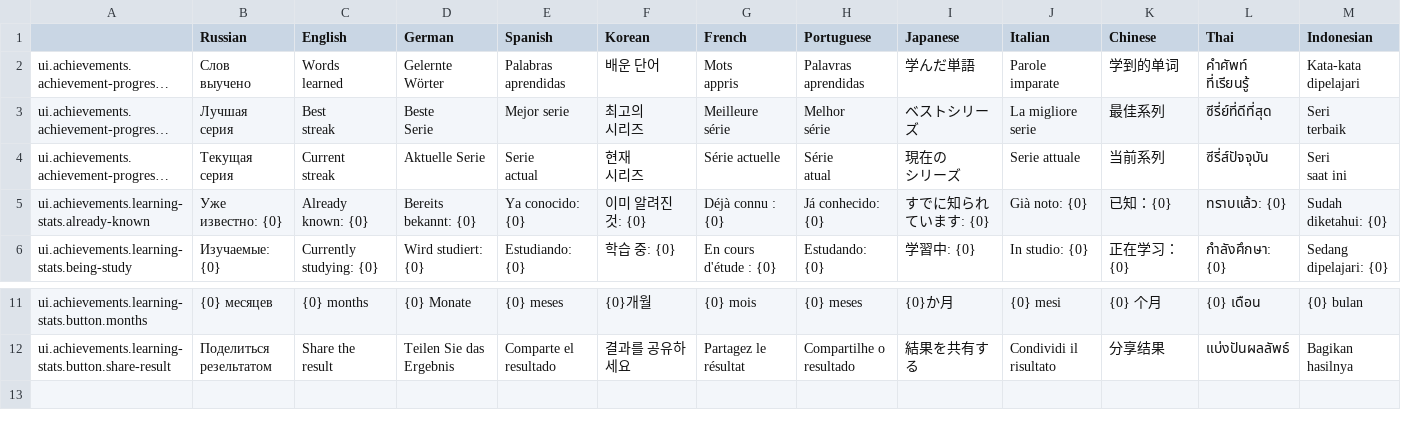
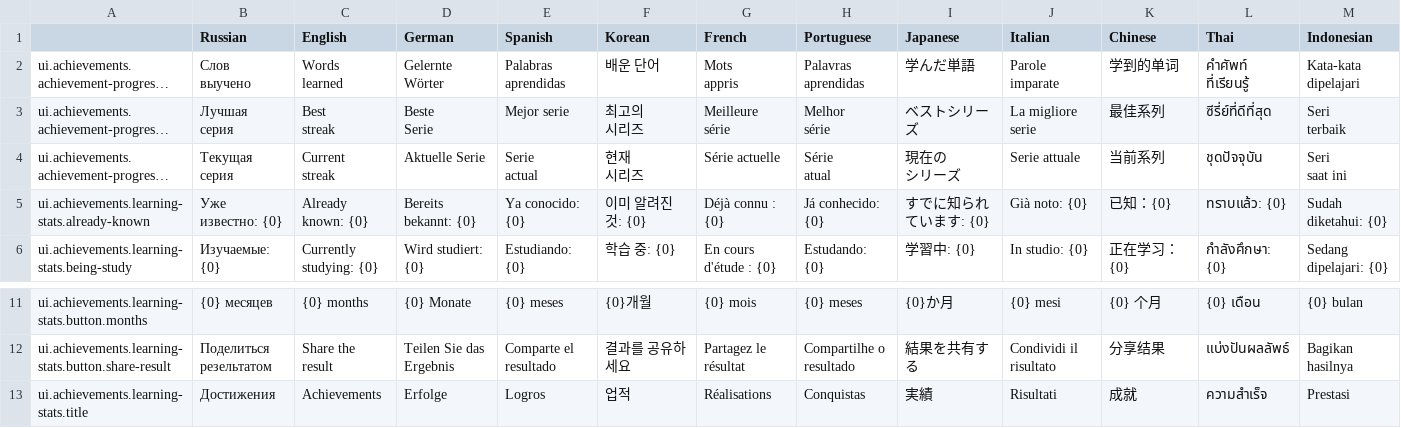
Before and after one commit to hurriCase/interval-ai, a CSV file: Assets/Resources/CustomLocalization/Localization/achievements.csv, drawn as a sheet; only a part is shown, gaps mark what is left out; long unchanged cells end in …; the diff names each change by its address in the sheet, - before the commit and + after, or states it on an @@ line.

Commit message:
[update] localization

```diff
--- a/Assets/Resources/CustomLocalization/Localization/achievements.csv
+++ b/Assets/Resources/CustomLocalization/Localization/achievements.csv
-L4 (Thai): ซีรี่ส์ปัจจุบัน
+L4 (Thai): ชุดปัจจุบัน
+row 13: ui.achievements.learning-stats.title | Достижения | Achievements | Erfolge | Logros | 업적 | Réalisations | Conquistas | 実績 | Risultati | 成就 | ความสำเร็จ | Prestasi
```
Also changed, not shown: Assets/Resources/CustomLocalization/Localization/dictionary.csv, 7 other files.
